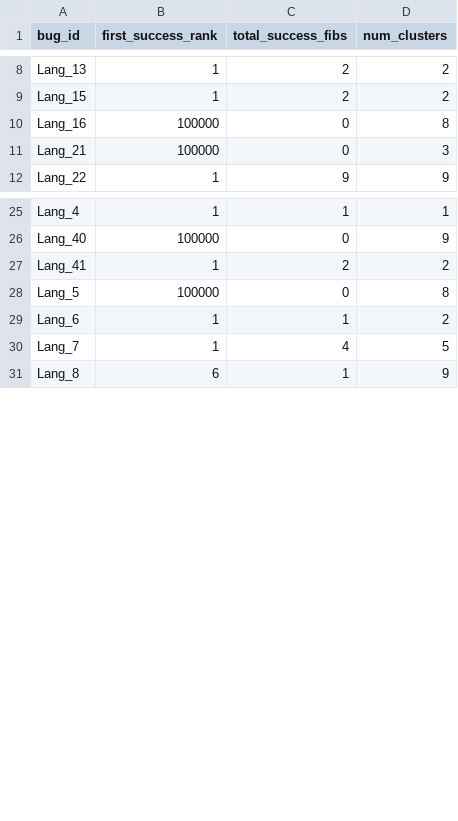
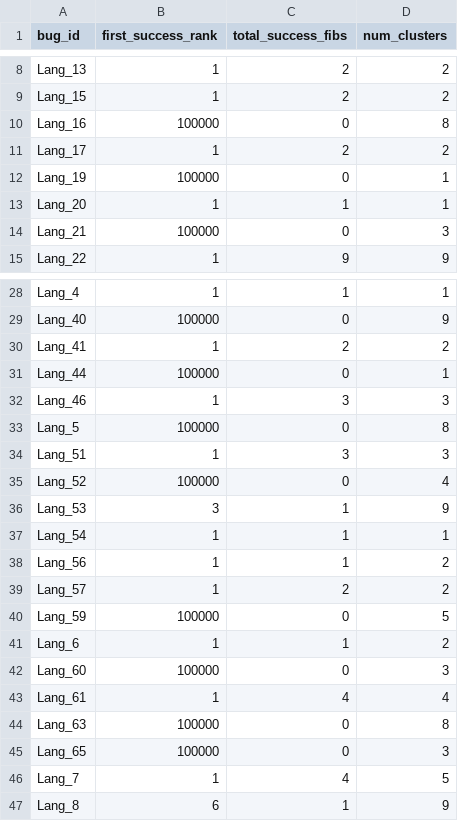
Before and after one commit to HyunjoonCho/libro, a CSV file: results/ranking_d4j_phi4-14b.csv, drawn as a sheet; only a part is shown, gaps mark what is left out.

```diff
--- a/results/ranking_d4j_phi4-14b.csv
+++ b/results/ranking_d4j_phi4-14b.csv
@@ -10,2 +10,5 @@ Lang_15,1,2,2
 Lang_16,100000,0,8
+Lang_17,1,2,2
+Lang_19,100000,0,1
+Lang_20,1,1,1
 Lang_21,100000,0,3
@@ -27,4 +30,17 @@ Lang_40,100000,0,9
 Lang_41,1,2,2
+Lang_44,100000,0,1
+Lang_46,1,3,3
 Lang_5,100000,0,8
+Lang_51,1,3,3
+Lang_52,100000,0,4
+Lang_53,3,1,9
+Lang_54,1,1,1
+Lang_56,1,1,2
+Lang_57,1,2,2
+Lang_59,100000,0,5
 Lang_6,1,1,2
+Lang_60,100000,0,3
+Lang_61,1,4,4
+Lang_63,100000,0,8
+Lang_65,100000,0,3
 Lang_7,1,4,5
```
Also changed, not shown: results/ranking_d4j_mistral-nemo-12b.csv, results/ranking_d4j_qwen2.5-coder-7b.csv, 20 other files.
